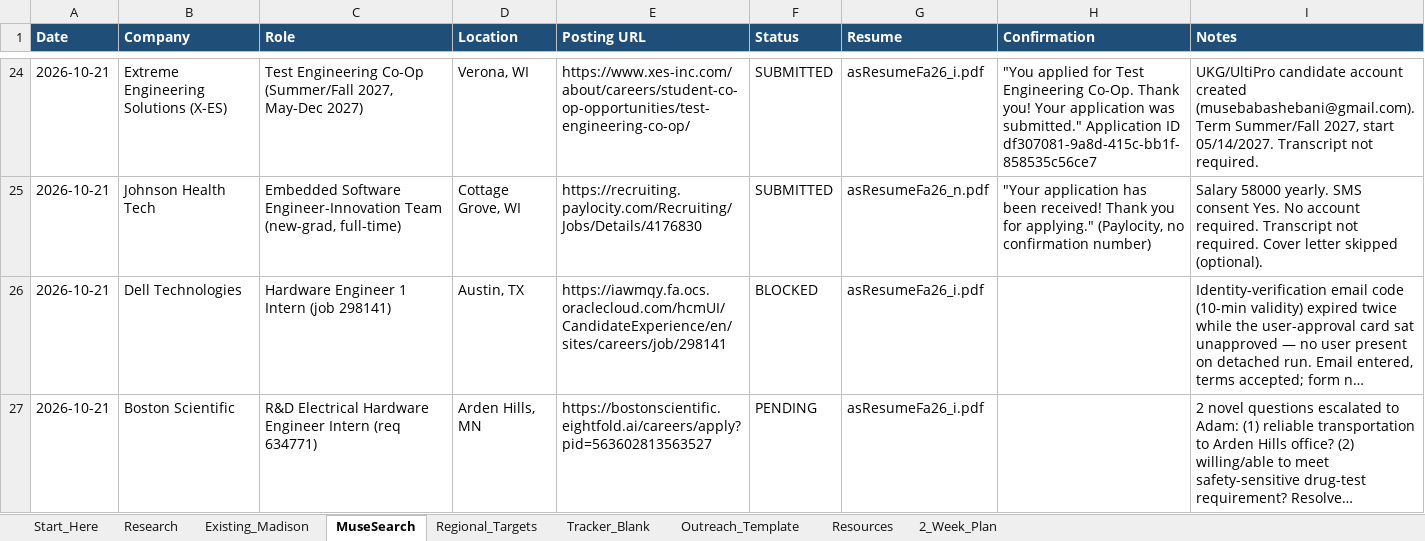
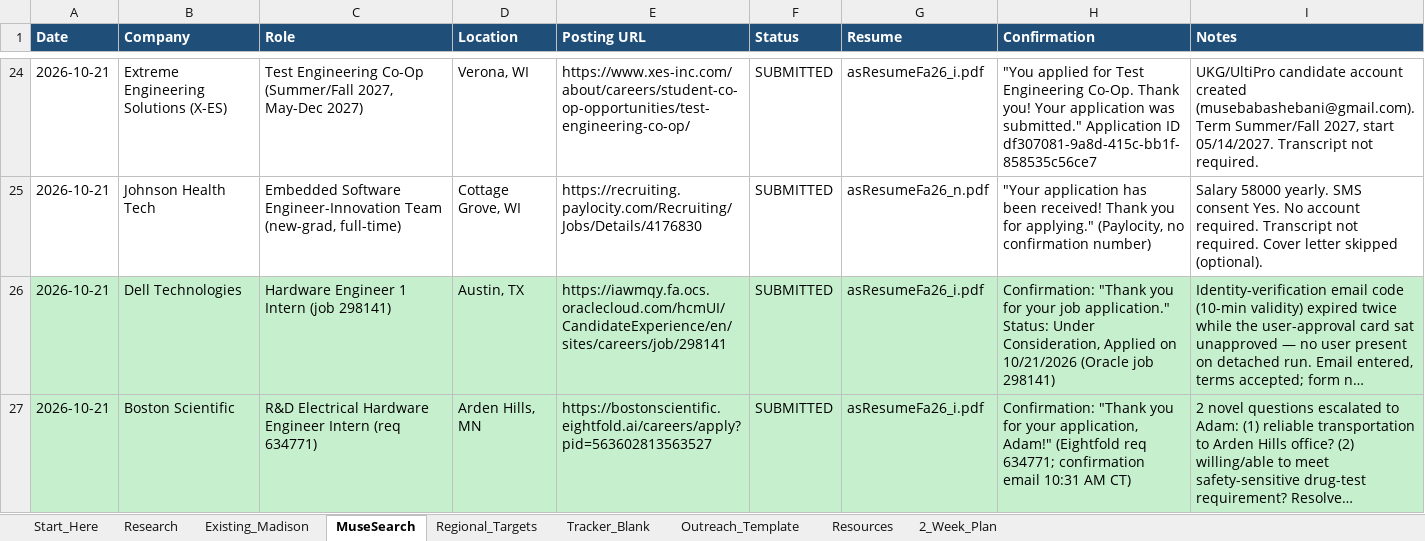
Before and after one commit to aadabathon/PersonalDocs, an Excel workbook: chicago_milwaukee_work_prospecting_expansion.xlsx, sheet MuseSearch, drawn as a sheet; only a part is shown, gaps mark what is left out; long unchanged cells end in …; values as stored, in another font and other column widths than the file's, no borders; the diff covers the shown part only; the diff names each change by its address in the sheet, - before the commit and + after, or states it on an @@ line.

```diff
--- a/chicago_milwaukee_work_prospecting_expansion.xlsx (sheet MuseSearch)
+++ b/chicago_milwaukee_work_prospecting_expansion.xlsx (sheet MuseSearch)
-A26:I27 fill: none
+A26:I27 fill: #C6EFCE
-F26 (Status): BLOCKED
+F26 (Status): SUBMITTED
-H26 (Confirmation): (empty)
+H26 (Confirmation): Confirmation: "Thank you for your job application." Status: Under Consideration, Applied on 10/21/2026 (Oracle job 298141)
-F27 (Status): PENDING
+F27 (Status): SUBMITTED
-H27 (Confirmation): (empty)
+H27 (Confirmation): Confirmation: "Thank you for your application, Adam!" (Eightfold req 634771; confirmation email 10:31 AM CT)
```
Also changed, not shown: 3 added rows, 4 edited cells and cell formats elsewhere in this sheet.
